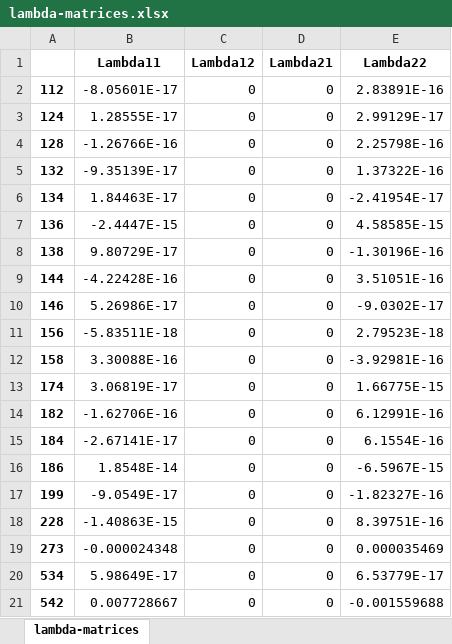
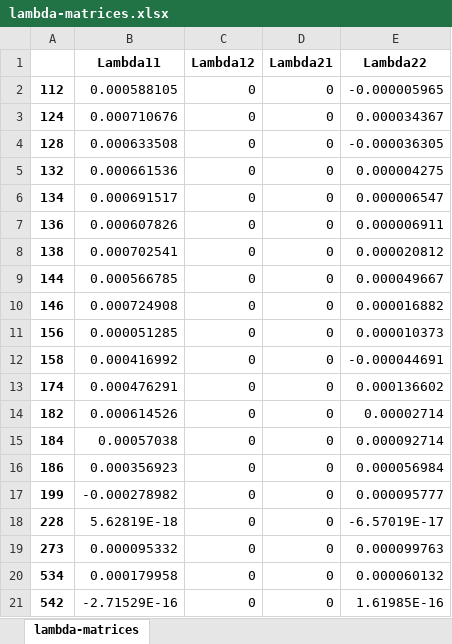
Before and after one commit to allezgavin/panelSVAR, an Excel workbook: lambda-matrices.xlsx, sheet lambda-matrices, drawn as a sheet; values as stored, in another font and other column widths than the file's, no borders; the diff names each change by its address in the sheet, - before the commit and + after, or states it on an @@ line.

```diff
--- a/lambda-matrices.xlsx (sheet lambda-matrices)
+++ b/lambda-matrices.xlsx (sheet lambda-matrices)
-B2 (Lambda11): -8.05601E-17
+B2 (Lambda11): 0.000588105
-E2 (Lambda22): 2.83891E-16
+E2 (Lambda22): -0.000005965
-B3 (Lambda11): 1.28555E-17
+B3 (Lambda11): 0.000710676
-E3 (Lambda22): 2.99129E-17
+E3 (Lambda22): 0.000034367
-B4 (Lambda11): -1.26766E-16
+B4 (Lambda11): 0.000633508
-E4 (Lambda22): 2.25798E-16
+E4 (Lambda22): -0.000036305
-B5 (Lambda11): -9.35139E-17
+B5 (Lambda11): 0.000661536
-E5 (Lambda22): 1.37322E-16
+E5 (Lambda22): 0.000004275
-B6 (Lambda11): 1.84463E-17
+B6 (Lambda11): 0.000691517
-E6 (Lambda22): -2.41954E-17
+E6 (Lambda22): 0.000006547
-B7 (Lambda11): -2.4447E-15
+B7 (Lambda11): 0.000607826
-E7 (Lambda22): 4.58585E-15
+E7 (Lambda22): 0.000006911
-B8 (Lambda11): 9.80729E-17
+B8 (Lambda11): 0.000702541
-E8 (Lambda22): -1.30196E-16
+E8 (Lambda22): 0.000020812
-B9 (Lambda11): -4.22428E-16
+B9 (Lambda11): 0.000566785
-E9 (Lambda22): 3.51051E-16
+E9 (Lambda22): 0.000049667
-B10 (Lambda11): 5.26986E-17
+B10 (Lambda11): 0.000724908
-E10 (Lambda22): -9.0302E-17
+E10 (Lambda22): 0.000016882
-B11 (Lambda11): -5.83511E-18
+B11 (Lambda11): 0.000051285
-E11 (Lambda22): 2.79523E-18
+E11 (Lambda22): 0.000010373
-B12 (Lambda11): 3.30088E-16
+B12 (Lambda11): 0.000416992
-E12 (Lambda22): -3.92981E-16
+E12 (Lambda22): -0.000044691
-B13 (Lambda11): 3.06819E-17
+B13 (Lambda11): 0.000476291
-E13 (Lambda22): 1.66775E-15
+E13 (Lambda22): 0.000136602
-B14 (Lambda11): -1.62706E-16
+B14 (Lambda11): 0.000614526
-E14 (Lambda22): 6.12991E-16
+E14 (Lambda22): 0.00002714
-B15 (Lambda11): -2.67141E-17
+B15 (Lambda11): 0.00057038
-E15 (Lambda22): 6.1554E-16
+E15 (Lambda22): 0.000092714
-B16 (Lambda11): 1.8548E-14
+B16 (Lambda11): 0.000356923
-E16 (Lambda22): -6.5967E-15
+E16 (Lambda22): 0.000056984
-B17 (Lambda11): -9.0549E-17
+B17 (Lambda11): -0.000278982
-E17 (Lambda22): -1.82327E-16
+E17 (Lambda22): 0.000095777
-B18 (Lambda11): -1.40863E-15
+B18 (Lambda11): 5.62819E-18
-E18 (Lambda22): 8.39751E-16
+E18 (Lambda22): -6.57019E-17
-B19 (Lambda11): -0.000024348
+B19 (Lambda11): 0.000095332
-E19 (Lambda22): 0.000035469
+E19 (Lambda22): 0.000099763
-B20 (Lambda11): 5.98649E-17
+B20 (Lambda11): 0.000179958
-E20 (Lambda22): 6.53779E-17
+E20 (Lambda22): 0.000060132
-B21 (Lambda11): 0.007728667
+B21 (Lambda11): -2.71529E-16
-E21 (Lambda22): -0.001559688
+E21 (Lambda22): 1.61985E-16
```
Also changed, not shown: ind-IRs-to-common-shocks.xlsx, ind-IRs-to-composite-shocks.xlsx, 3 other files.
